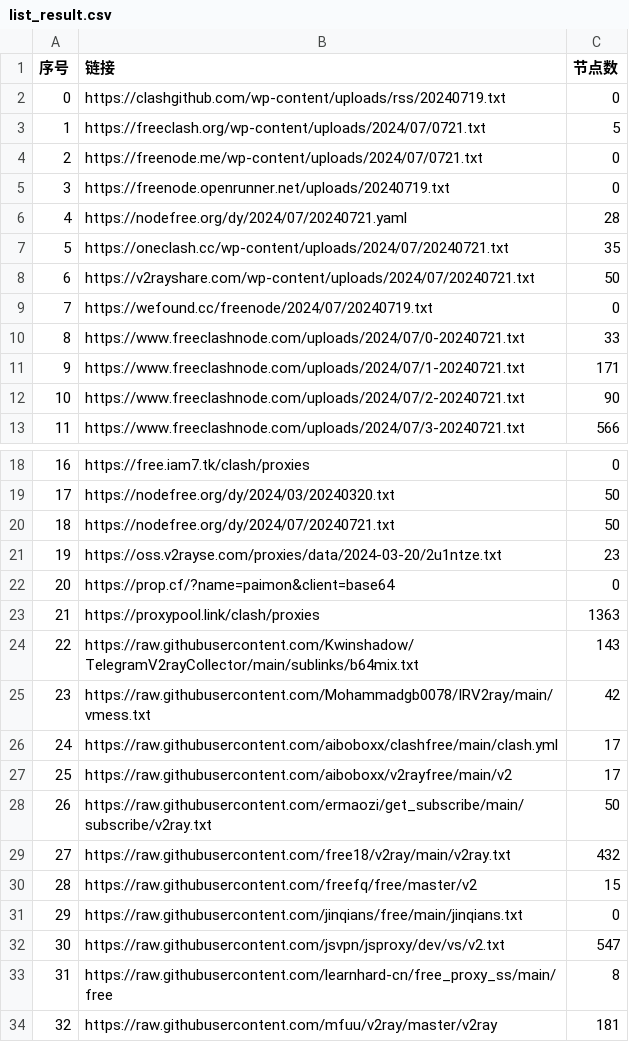
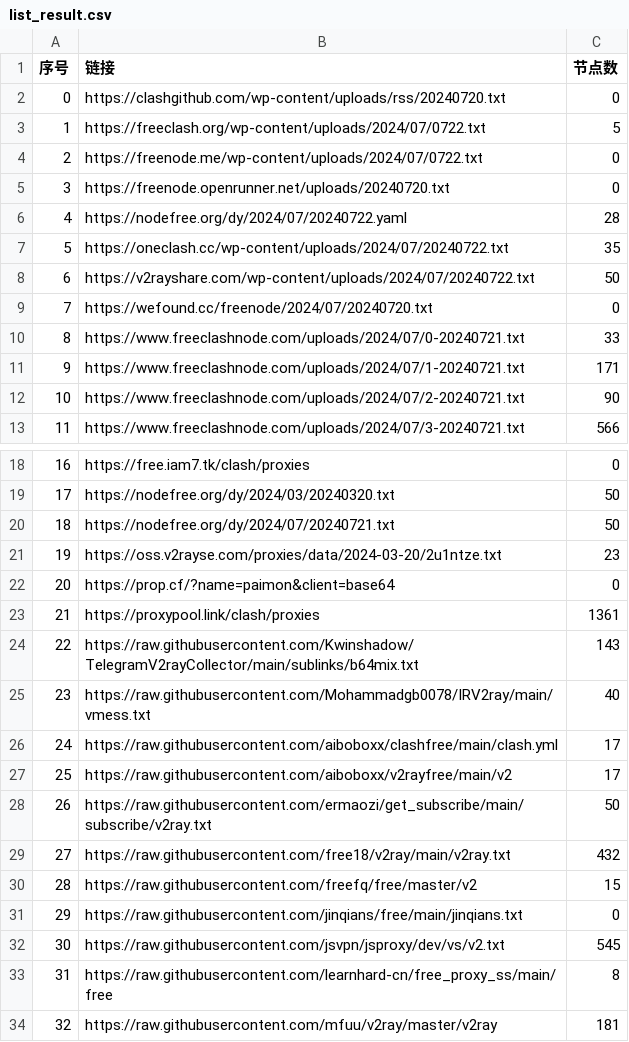
Before and after one commit to txmiaomiaowu/openitr, a CSV file: list_result.csv, drawn as a sheet; only a part is shown, gaps mark what is left out.

```diff
--- a/list_result.csv
+++ b/list_result.csv
@@ -1,10 +1,10 @@
 序号,链接,节点数
-0,https://clashgithub.com/wp-content/uploads/rss/20240719.txt,0
-1,https://freeclash.org/wp-content/uploads/2024/07/0721.txt,5
-2,https://freenode.me/wp-content/uploads/2024/07/0721.txt,0
-3,https://freenode.openrunner.net/uploads/20240719.txt,0
-4,https://nodefree.org/dy/2024/07/20240721.yaml,28
-5,https://oneclash.cc/wp-content/uploads/2024/07/20240721.txt,35
-6,https://v2rayshare.com/wp-content/uploads/2024/07/20240721.txt,50
-7,https://wefound.cc/freenode/2024/07/20240719.txt,0
+0,https://clashgithub.com/wp-content/uploads/rss/20240720.txt,0
+1,https://freeclash.org/wp-content/uploads/2024/07/0722.txt,5
+2,https://freenode.me/wp-content/uploads/2024/07/0722.txt,0
+3,https://freenode.openrunner.net/uploads/20240720.txt,0
+4,https://nodefree.org/dy/2024/07/20240722.yaml,28
+5,https://oneclash.cc/wp-content/uploads/2024/07/20240722.txt,35
+6,https://v2rayshare.com/wp-content/uploads/2024/07/20240722.txt,50
+7,https://wefound.cc/freenode/2024/07/20240720.txt,0
 8,https://www.freeclashnode.com/uploads/2024/07/0-20240721.txt,33
@@ -22,5 +22,5 @@
 20,https://prop.cf/?name=paimon&client=base64,0
-21,https://proxypool.link/clash/proxies,1363
+21,https://proxypool.link/clash/proxies,1361
 22,https://raw.githubusercontent.com/Kwinshadow/TelegramV2rayCollector/main/sublinks/b64mix.txt,143
-23,https://raw.githubusercontent.com/Mohammadgb0078/IRV2ray/main/vmess.txt,42
+23,https://raw.githubusercontent.com/Mohammadgb0078/IRV2ray/main/vmess.txt,40
 24,https://raw.githubusercontent.com/aiboboxx/clashfree/main/clash.yml,17
@@ -31,3 +31,3 @@
 29,https://raw.githubusercontent.com/jinqians/free/main/jinqians.txt,0
-30,https://raw.githubusercontent.com/jsvpn/jsproxy/dev/vs/v2.txt,547
+30,https://raw.githubusercontent.com/jsvpn/jsproxy/dev/vs/v2.txt,545
 31,https://raw.githubusercontent.com/learnhard-cn/free_proxy_ss/main/free,8
```
Also changed, not shown: 12 other files.
